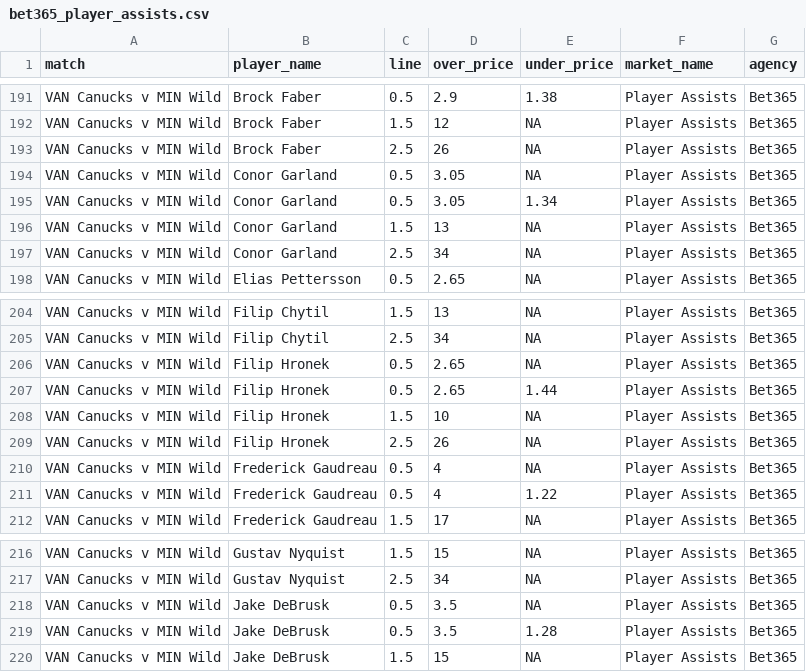
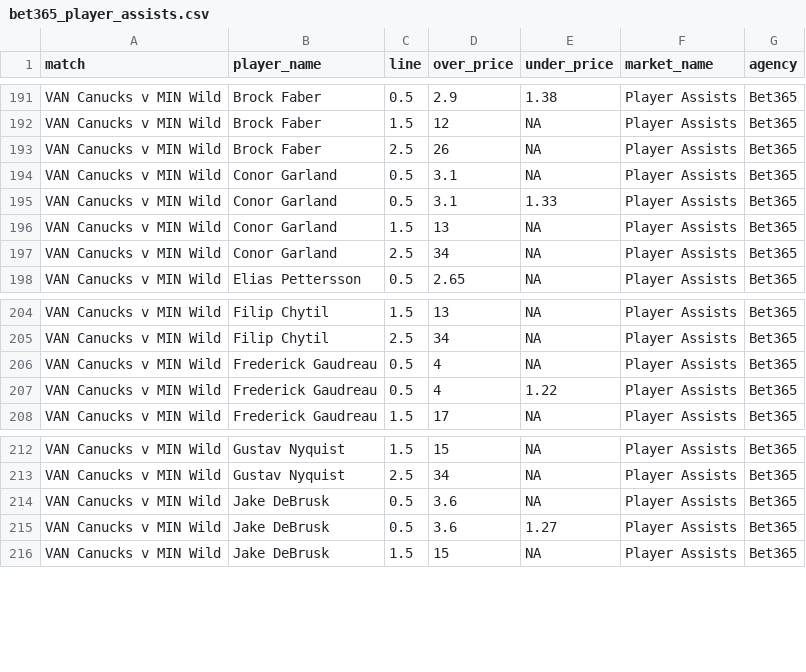
Before and after one commit to jamesbrown1417/NHL, a CSV file: Data/scraped_odds/bet365_player_assists.csv, drawn as a sheet; only a part is shown, gaps mark what is left out.

```diff
--- a/Data/scraped_odds/bet365_player_assists.csv
+++ b/Data/scraped_odds/bet365_player_assists.csv
@@ -193,4 +193,4 @@ VAN Canucks v MIN Wild,Brock Faber,1.5,12,NA,Player Assists,Bet365
 VAN Canucks v MIN Wild,Brock Faber,2.5,26,NA,Player Assists,Bet365
-VAN Canucks v MIN Wild,Conor Garland,0.5,3.05,NA,Player Assists,Bet365
-VAN Canucks v MIN Wild,Conor Garland,0.5,3.05,1.34,Player Assists,Bet365
+VAN Canucks v MIN Wild,Conor Garland,0.5,3.1,NA,Player Assists,Bet365
+VAN Canucks v MIN Wild,Conor Garland,0.5,3.1,1.33,Player Assists,Bet365
 VAN Canucks v MIN Wild,Conor Garland,1.5,13,NA,Player Assists,Bet365
@@ -205,6 +205,2 @@ VAN Canucks v MIN Wild,Filip Chytil,1.5,13,NA,Player Assists,Bet365
 VAN Canucks v MIN Wild,Filip Chytil,2.5,34,NA,Player Assists,Bet365
-VAN Canucks v MIN Wild,Filip Hronek,0.5,2.65,NA,Player Assists,Bet365
-VAN Canucks v MIN Wild,Filip Hronek,0.5,2.65,1.44,Player Assists,Bet365
-VAN Canucks v MIN Wild,Filip Hronek,1.5,10,NA,Player Assists,Bet365
-VAN Canucks v MIN Wild,Filip Hronek,2.5,26,NA,Player Assists,Bet365
 VAN Canucks v MIN Wild,Frederick Gaudreau,0.5,4,NA,Player Assists,Bet365
@@ -217,4 +213,4 @@ VAN Canucks v MIN Wild,Gustav Nyquist,1.5,15,NA,Player Assists,Bet365
 VAN Canucks v MIN Wild,Gustav Nyquist,2.5,34,NA,Player Assists,Bet365
-VAN Canucks v MIN Wild,Jake DeBrusk,0.5,3.5,NA,Player Assists,Bet365
-VAN Canucks v MIN Wild,Jake DeBrusk,0.5,3.5,1.28,Player Assists,Bet365
+VAN Canucks v MIN Wild,Jake DeBrusk,0.5,3.6,NA,Player Assists,Bet365
+VAN Canucks v MIN Wild,Jake DeBrusk,0.5,3.6,1.27,Player Assists,Bet365
 VAN Canucks v MIN Wild,Jake DeBrusk,1.5,15,NA,Player Assists,Bet365
```
Also changed, not shown: Data/scraped_odds/bet365_player_points.csv, Data/scraped_odds/bet365_player_shots_on_goal.csv, 36 other files.
